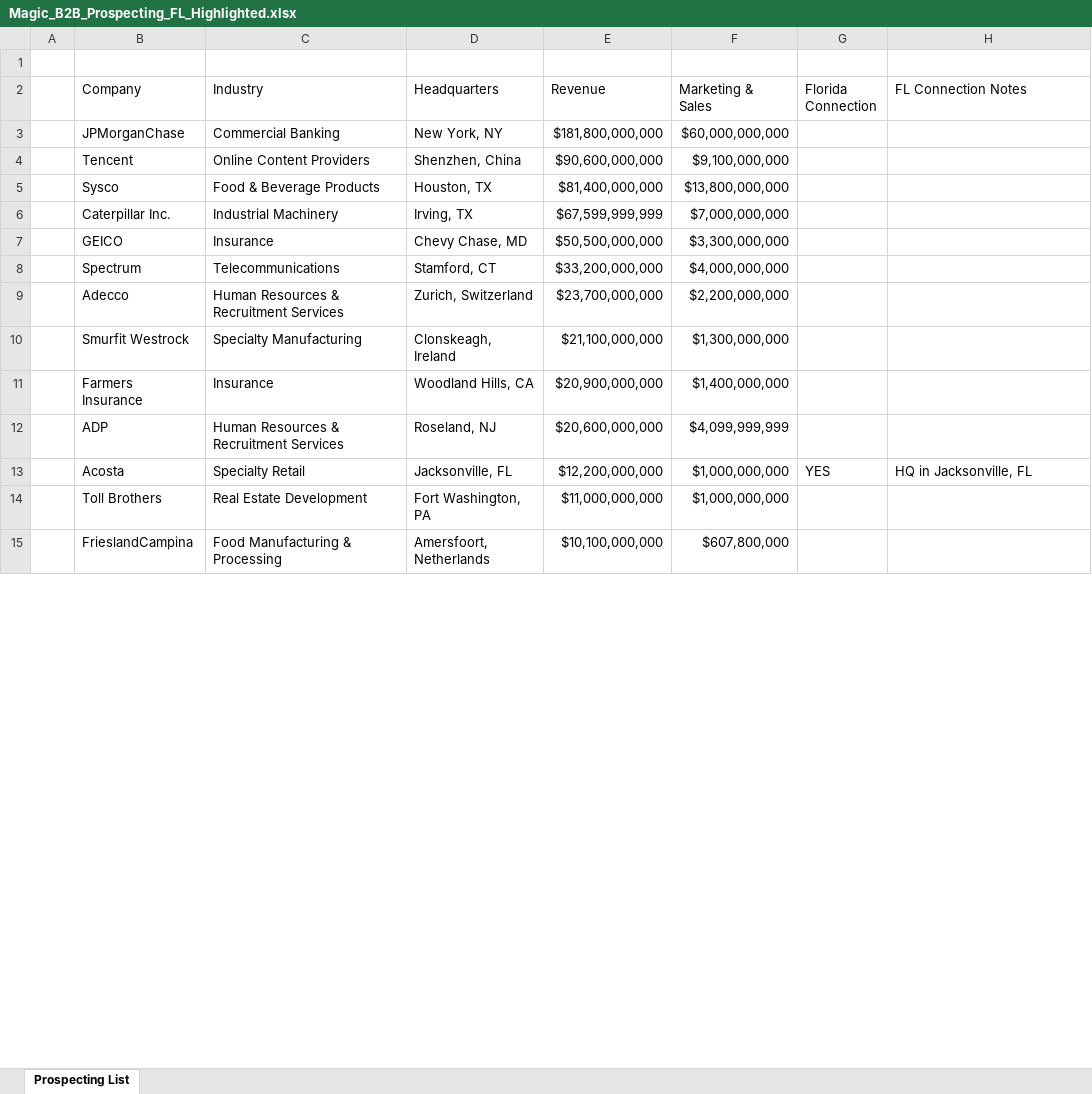
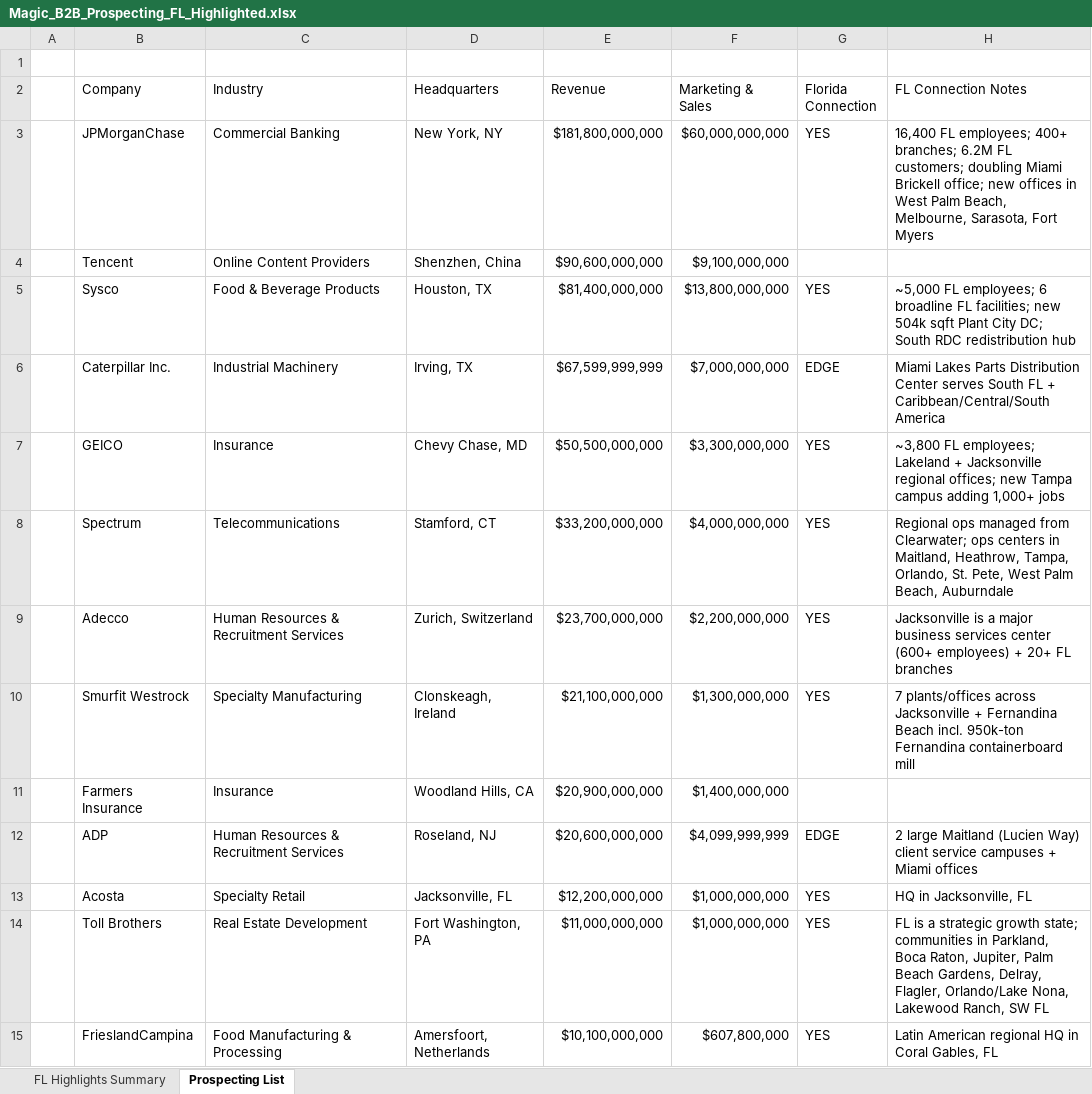
Before and after one commit to ancarcich-ops/claudecode, an Excel workbook: Magic_B2B_Prospecting_FL_Highlighted.xlsx, sheet Prospecting List, drawn as a sheet; only a part is shown; values as stored, in another font and other column widths than the file's, no cell formats; table styles not drawn; the diff covers the shown part only; the diff names each change by its address in the sheet, - before the commit and + after, or states it on an @@ line.

```diff
--- a/Magic_B2B_Prospecting_FL_Highlighted.xlsx (sheet Prospecting List)
+++ b/Magic_B2B_Prospecting_FL_Highlighted.xlsx (sheet Prospecting List)
+sheet tab: FL Highlights Summary
-G3 (Florida Connection): (empty)
+G3 (Florida Connection): YES
-H3 (FL Connection Notes): (empty)
+H3 (FL Connection Notes): 16,400 FL employees; 400+ branches; 6.2M FL customers; doubling Miami Brickell office; new offices in West Palm Beach, Melbourne, Sarasota, Fort Myers
-G5 (Florida Connection): (empty)
+G5 (Florida Connection): YES
-H5 (FL Connection Notes): (empty)
+H5 (FL Connection Notes): ~5,000 FL employees; 6 broadline FL facilities; new 504k sqft Plant City DC; South RDC redistribution hub
-G6 (Florida Connection): (empty)
+G6 (Florida Connection): EDGE
-H6 (FL Connection Notes): (empty)
+H6 (FL Connection Notes): Miami Lakes Parts Distribution Center serves South FL + Caribbean/Central/South America
-G7:G10 (Florida Connection): (empty)
+G7:G10 (Florida Connection): YES
-H7 (FL Connection Notes): (empty)
+H7 (FL Connection Notes): ~3,800 FL employees; Lakeland + Jacksonville regional offices; new Tampa campus adding 1,000+ jobs
-H8 (FL Connection Notes): (empty)
+H8 (FL Connection Notes): Regional ops managed from Clearwater; ops centers in Maitland, Heathrow, Tampa, Orlando, St. Pete, West Palm Beach, Auburndale
-H9 (FL Connection Notes): (empty)
+H9 (FL Connection Notes): Jacksonville is a major business services center (600+ employees) + 20+ FL branches
-H10 (FL Connection Notes): (empty)
+H10 (FL Connection Notes): 7 plants/offices across Jacksonville + Fernandina Beach incl. 950k-ton Fernandina containerboard mill
-G12 (Florida Connection): (empty)
+G12 (Florida Connection): EDGE
-H12 (FL Connection Notes): (empty)
+H12 (FL Connection Notes): 2 large Maitland (Lucien Way) client service campuses + Miami offices
-G14:G15 (Florida Connection): (empty)
+G14:G15 (Florida Connection): YES
-H14 (FL Connection Notes): (empty)
+H14 (FL Connection Notes): FL is a strategic growth state; communities in Parkland, Boca Raton, Jupiter, Palm Beach Gardens, Delray, Flagler, Orlando/Lake Nona, Lakewood Ranch, SW FL
-H15 (FL Connection Notes): (empty)
+H15 (FL Connection Notes): Latin American regional HQ in Coral Gables, FL
```
Also changed, not shown: 239 edited cells elsewhere in this sheet, cell formats.
